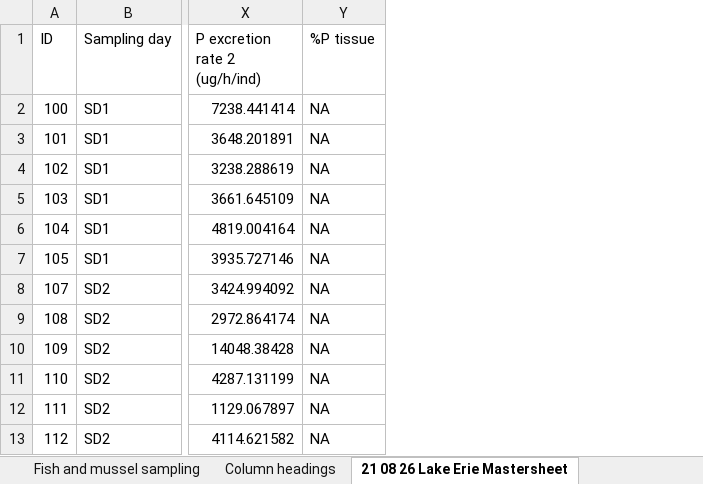
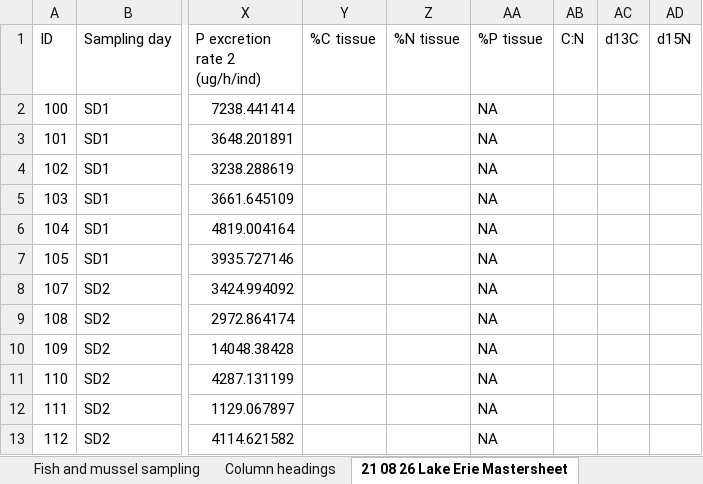
Before and after one commit to SandraKNG/LakeErie_animal-excretion, an Excel workbook: data/2022-03-03_LakeErie_Mastersheet.xlsx, sheet 21 08 26 Lake Erie Mastersheet, drawn as a sheet; only a part is shown, gaps mark what is left out; values as stored, in another font and other column widths than the file's, no borders; the diff names each change by its address in the sheet, - before the commit and + after, or states it on an @@ line.

Commit message:
added new raw data sheets & to mastersheet and modfied R script to make new figures

```diff
--- a/data/2022-03-03_LakeErie_Mastersheet.xlsx (sheet 21 08 26 Lake Erie Mastersheet)
+++ b/data/2022-03-03_LakeErie_Mastersheet.xlsx (sheet 21 08 26 Lake Erie Mastersheet)
+column Y (%C tissue), empty
+column Z (%N tissue), empty
+column AB (C:N), empty
+column AC (d13C), empty
+column AD (d15N), empty
```
Also changed, not shown: sheet Column headings, 6 other files.
